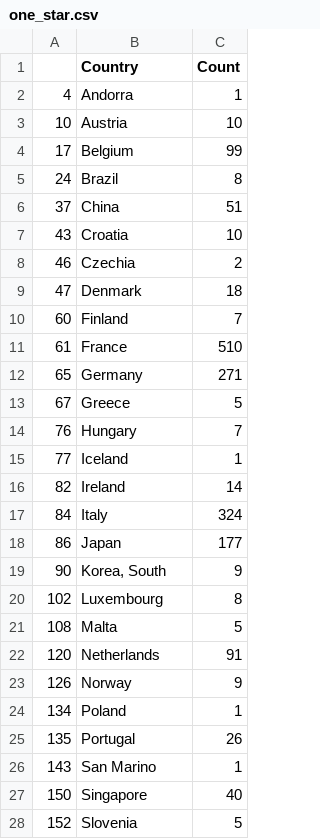
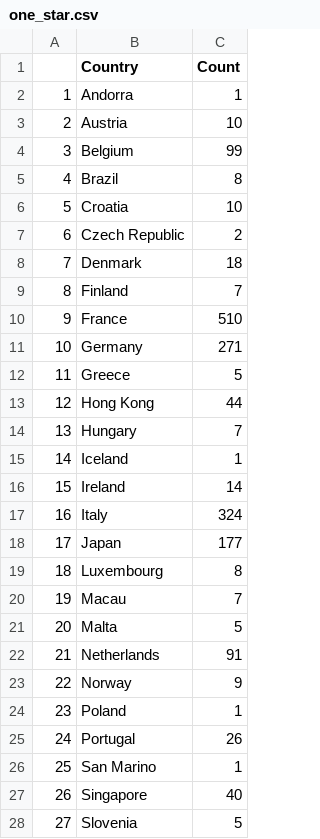
Before and after one commit to TanYiKai99/3179, a CSV file: Data/one_star.csv, drawn as a sheet; only a part is shown; the diff covers the shown part only.

```diff
--- a/Data/one_star.csv
+++ b/Data/one_star.csv
@@ -1,28 +1,28 @@
 "","Country","Count"
-"4","Andorra",1
-"10","Austria",10
-"17","Belgium",99
-"24","Brazil",8
-"37","China",51
-"43","Croatia",10
-"46","Czechia",2
-"47","Denmark",18
-"60","Finland",7
-"61","France",510
-"65","Germany",271
-"67","Greece",5
-"76","Hungary",7
-"77","Iceland",1
-"82","Ireland",14
-"84","Italy",324
-"86","Japan",177
-"90","Korea, South",9
-"102","Luxembourg",8
-"108","Malta",5
-"120","Netherlands",91
-"126","Norway",9
-"134","Poland",1
-"135","Portugal",26
-"143","San Marino",1
-"150","Singapore",40
-"152","Slovenia",5
+"1","Andorra",1
+"2","Austria",10
+"3","Belgium",99
+"4","Brazil",8
+"5","Croatia",10
+"6","Czech Republic",2
+"7","Denmark",18
+"8","Finland",7
+"9","France",510
+"10","Germany",271
+"11","Greece",5
+"12","Hong Kong",44
+"13","Hungary",7
+"14","Iceland",1
+"15","Ireland",14
+"16","Italy",324
+"17","Japan",177
+"18","Luxembourg",8
+"19","Macau",7
+"20","Malta",5
+"21","Netherlands",91
+"22","Norway",9
+"23","Poland",1
+"24","Portugal",26
+"25","San Marino",1
+"26","Singapore",40
+"27","Slovenia",5
```
Also changed, not shown: 2 added rows, 1 removed row and 5 edited cells elsewhere in this file, Data/Michelin_guide.csv, Data/price_ranges.csv, 7 other files.
